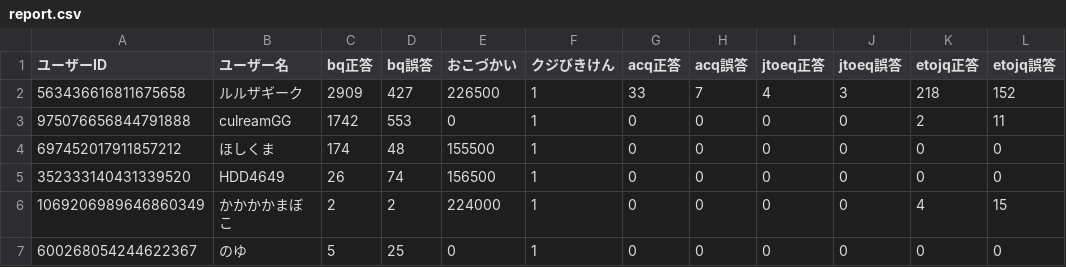
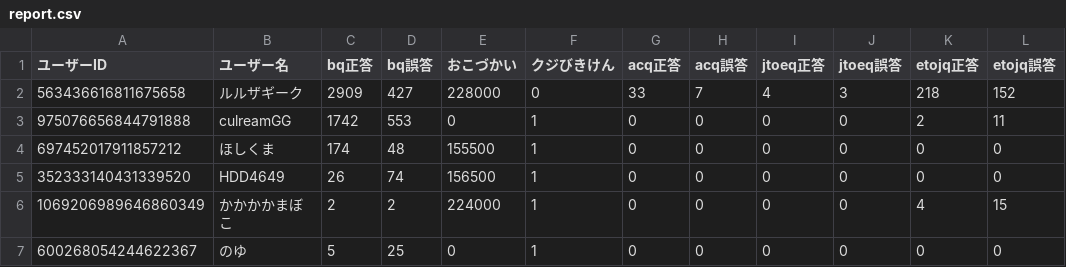
Before and after one commit to rurutheGeek/UBSLEEPY, a CSV file: save/report.csv, drawn as a sheet; only a part is shown; the diff names each change by its address in the sheet, - before the commit and + after, or states it on an @@ line.

```diff
--- a/save/report.csv
+++ b/save/report.csv
-E2 (おこづかい): 226500
+E2 (おこづかい): 228000
-F2 (クジびきけん): 1
+F2 (クジびきけん): 0
```
Also changed, not shown: resource/pokesenryu_breloom.csv, 4 other files.
